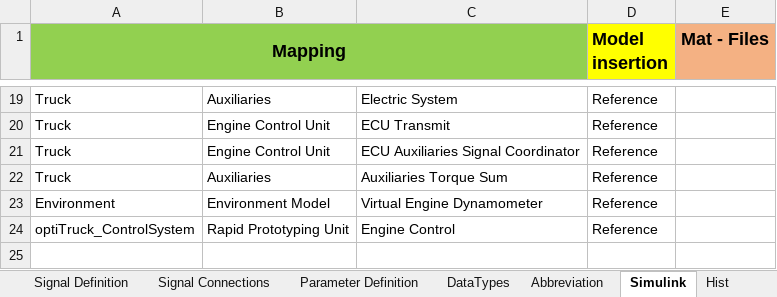
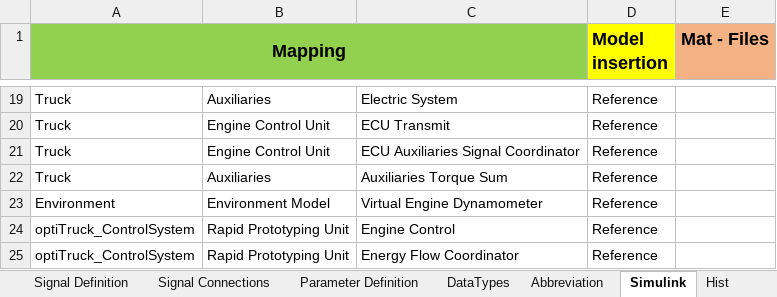
Before and after one commit to eozatay/optitruck_simulator, an Excel workbook: Environment_Specification.xlsm, sheet Simulink, drawn as a sheet; only a part is shown, gaps mark what is left out; values as stored, in another font and other column widths than the file's, no borders; the diff names each change by its address in the sheet, - before the commit and + after, or states it on an @@ line.

```diff
--- a/Environment_Specification.xlsm (sheet Simulink)
+++ b/Environment_Specification.xlsm (sheet Simulink)
+row 25: optiTruck_ControlSystem | Rapid Prototyping Unit | Energy Flow Coordinator | Reference
```
Also changed, not shown: sheet Signal Definition, sheet Signal Connections, sheet Hist, sheet Parameter Definition, sheet Abbreviation, formulas that keep their value.
